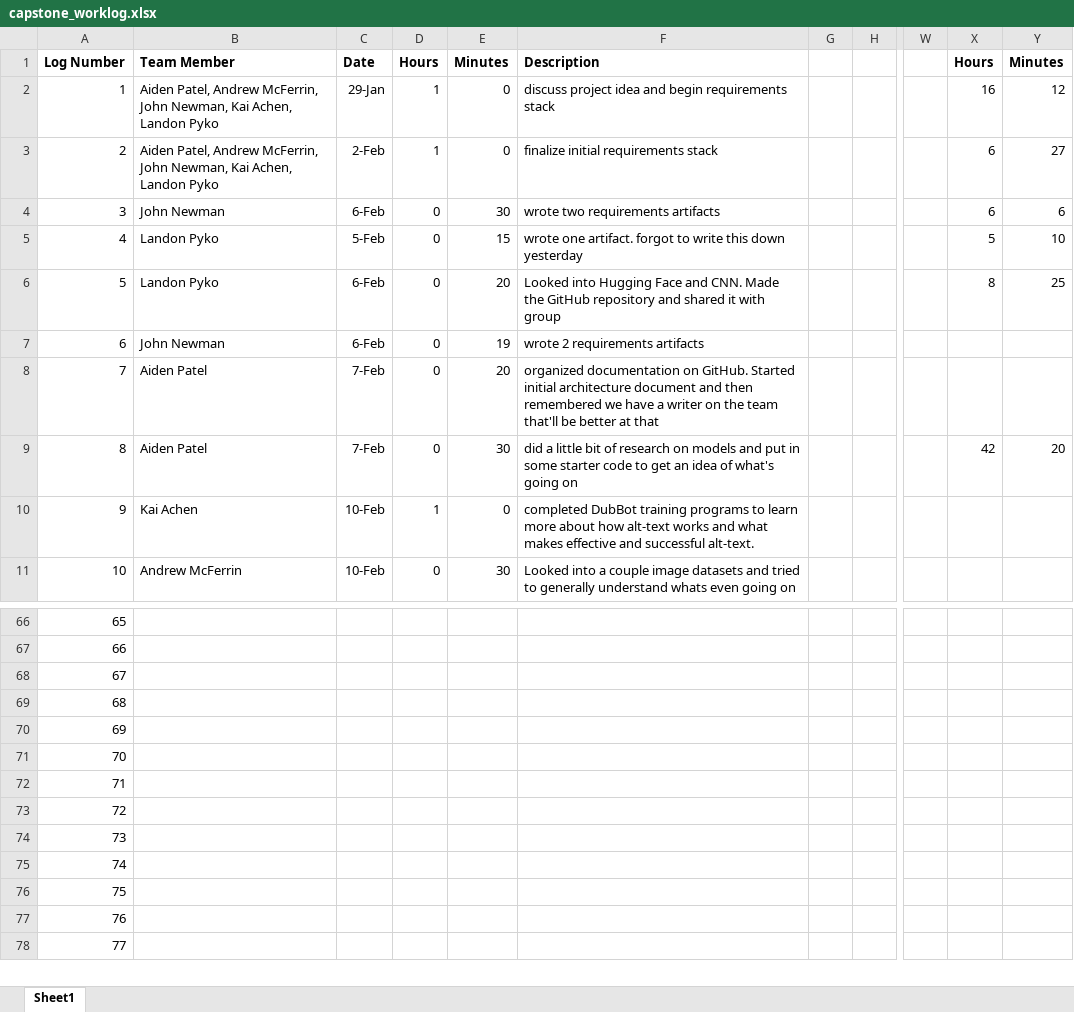
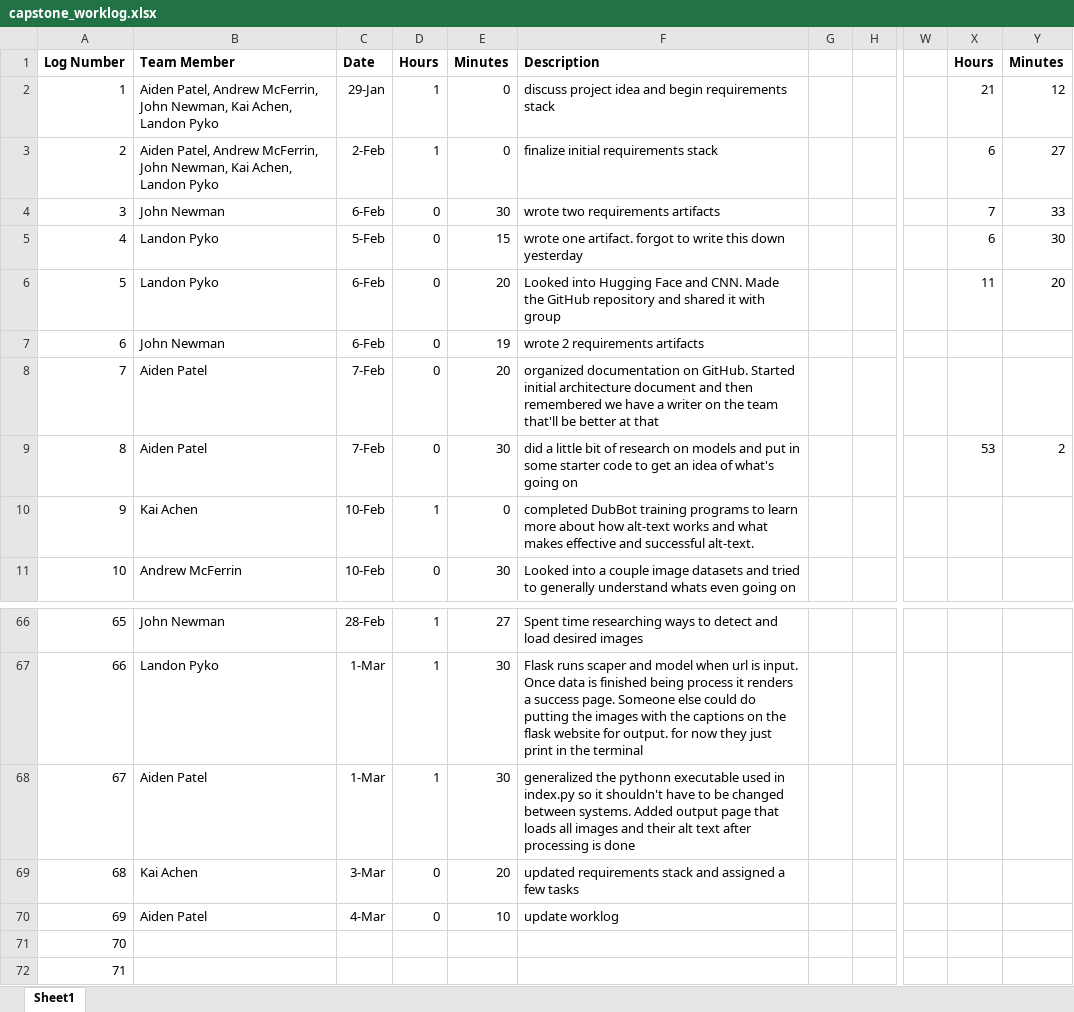
Before and after one commit to kaicachen/Alt-Text-Admiral, an Excel workbook: Documentation/capstone_worklog.xlsx, sheet Sheet1, drawn as a sheet; only a part is shown, gaps mark what is left out; the shorter side is filled out with more unchanged rows; values as stored, in another font and other column widths than the file's, no borders; charts and pictures not drawn; the diff covers the shown part only; the diff names each change by its address in the sheet, - before the commit and + after, or states it on an @@ line.

Commit message:
Update capstone_worklog.xlsx

```diff
--- a/Documentation/capstone_worklog.xlsx (sheet Sheet1)
+++ b/Documentation/capstone_worklog.xlsx (sheet Sheet1)
-X2: 16
+X2: 21
-X4: 6
+X4: 7
-Y4: 6
+Y4: 33
-X5: 5
+X5: 6
-Y5: 10
+Y5: 30
-X6: 8
+X6: 11
-Y6: 25
+Y6: 20
-X9: 42
+X9: 53
-Y9: 20
+Y9: 2
-B66: (empty)
+B66: John Newman
-C66: (empty)
+C66: 28-Feb
-D66:D68: (empty)
+D66:D68: 1
-E66: (empty)
+E66: 27
-F66: (empty)
+F66: Spent time researching ways to detect and load desired images
-B67: (empty)
+B67: Landon Pyko
-C67:C68: (empty)
+C67:C68: 1-Mar
-E67:E68: (empty)
+E67:E68: 30
-F67: (empty)
+F67: Flask runs scaper and model when url is input. Once data is finished being process it renders a success page. Someone else could do putting the images with the captions on the flask website for output. for now they just print in the terminal
-B68: (empty)
+B68: Aiden Patel
-F68: (empty)
+F68: generalized the pythonn executable used in index.py so it shouldn't have to be changed between systems. Added output page that loads all images and their alt text after processing is done
-B69: (empty)
+B69: Kai Achen
-C69: (empty)
+C69: 3-Mar
-D69:D70: (empty)
+D69:D70: 0
-E69: (empty)
+E69: 20
-F69: (empty)
+F69: updated requirements stack and assigned a few tasks
-B70: (empty)
+B70: Aiden Patel
-C70: (empty)
+C70: 4-Mar
-E70: (empty)
+E70: 10
-F70: (empty)
+F70: update worklog
```
Also changed, not shown: 45 edited cells elsewhere in this sheet.
